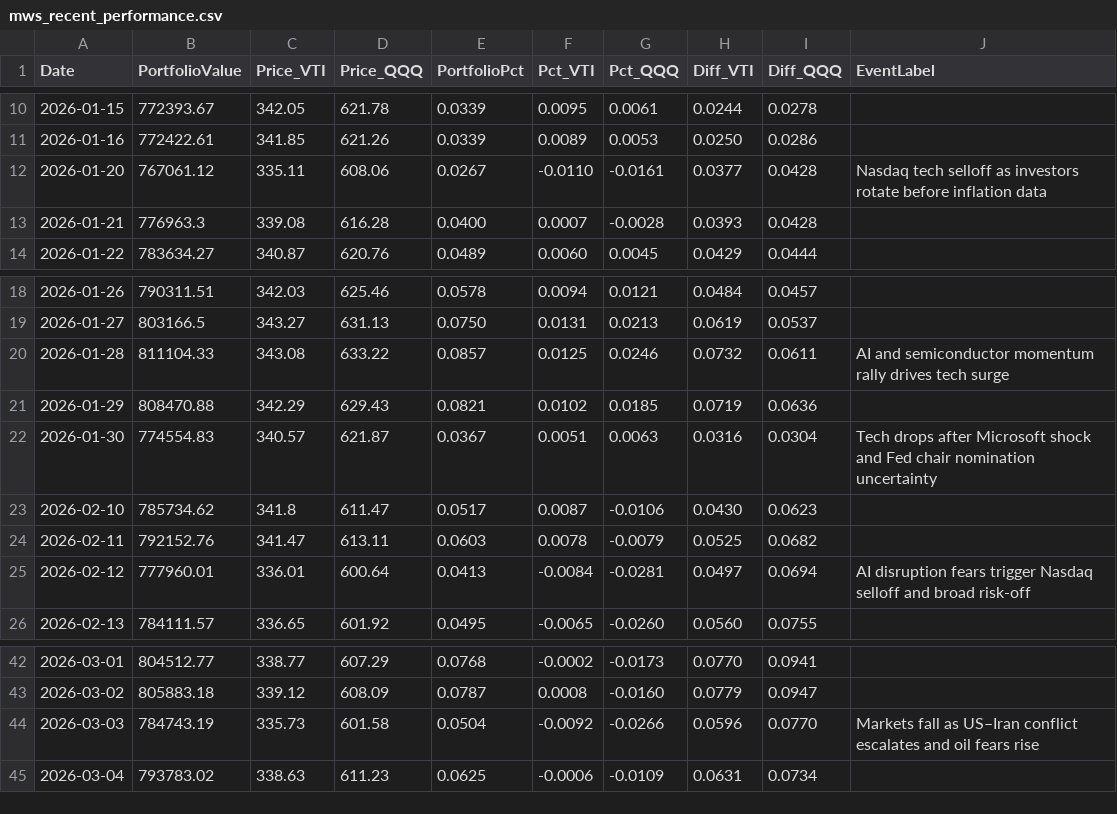
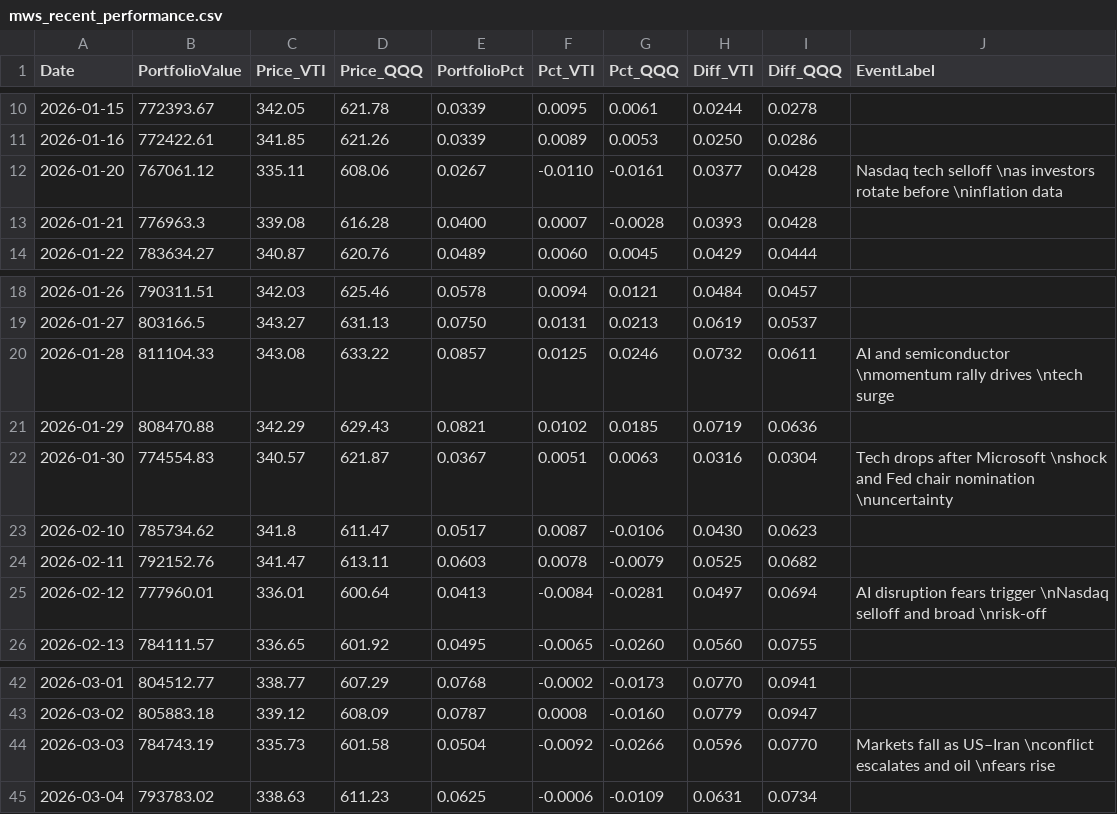
Before and after one commit to ziggermeister/project-mws-public, a CSV file: mws_recent_performance.csv, drawn as a sheet; only a part is shown, gaps mark what is left out.

Commit message:
holdings

```diff
--- a/mws_recent_performance.csv
+++ b/mws_recent_performance.csv
@@ -11,3 +11,3 @@ Date,PortfolioValue,Price_VTI,Price_QQQ,PortfolioPct,Pct_VTI,Pct_QQQ,Diff_VTI,Di
 2026-01-16,772422.61,341.85,621.26,0.0339,0.0089,0.0053,0.0250,0.0286,
-2026-01-20,767061.12,335.11,608.06,0.0267,-0.0110,-0.0161,0.0377,0.0428,"Nasdaq tech selloff as investors rotate before inflation data"
+2026-01-20,767061.12,335.11,608.06,0.0267,-0.0110,-0.0161,0.0377,0.0428,"Nasdaq tech selloff \nas investors rotate before \ninflation data"
 2026-01-21,776963.3,339.08,616.28,0.0400,0.0007,-0.0028,0.0393,0.0428,
@@ -19,8 +19,8 @@ Date,PortfolioValue,Price_VTI,Price_QQQ,PortfolioPct,Pct_VTI,Pct_QQQ,Diff_VTI,Di
 2026-01-27,803166.5,343.27,631.13,0.0750,0.0131,0.0213,0.0619,0.0537,
-2026-01-28,811104.33,343.08,633.22,0.0857,0.0125,0.0246,0.0732,0.0611,"AI and semiconductor momentum rally drives tech surge"
+2026-01-28,811104.33,343.08,633.22,0.0857,0.0125,0.0246,0.0732,0.0611,"AI and semiconductor \nmomentum rally drives \ntech surge"
 2026-01-29,808470.88,342.29,629.43,0.0821,0.0102,0.0185,0.0719,0.0636,
-2026-01-30,774554.83,340.57,621.87,0.0367,0.0051,0.0063,0.0316,0.0304,"Tech drops after Microsoft shock and Fed chair nomination uncertainty"
+2026-01-30,774554.83,340.57,621.87,0.0367,0.0051,0.0063,0.0316,0.0304,"Tech drops after Microsoft \nshock and Fed chair nomination \nuncertainty"
 2026-02-10,785734.62,341.8,611.47,0.0517,0.0087,-0.0106,0.0430,0.0623,
 2026-02-11,792152.76,341.47,613.11,0.0603,0.0078,-0.0079,0.0525,0.0682,
-2026-02-12,777960.01,336.01,600.64,0.0413,-0.0084,-0.0281,0.0497,0.0694,"AI disruption fears trigger Nasdaq selloff and broad risk-off"
+2026-02-12,777960.01,336.01,600.64,0.0413,-0.0084,-0.0281,0.0497,0.0694,"AI disruption fears trigger \nNasdaq selloff and broad \nrisk-off"
 2026-02-13,784111.57,336.65,601.92,0.0495,-0.0065,-0.0260,0.0560,0.0755,
@@ -43,3 +43,3 @@ Date,PortfolioValue,Price_VTI,Price_QQQ,PortfolioPct,Pct_VTI,Pct_QQQ,Diff_VTI,Di
 2026-03-02,805883.18,339.12,608.09,0.0787,0.0008,-0.0160,0.0779,0.0947,
-2026-03-03,784743.19,335.73,601.58,0.0504,-0.0092,-0.0266,0.0596,0.0770,"Markets fall as US–Iran conflict escalates and oil fears rise"
+2026-03-03,784743.19,335.73,601.58,0.0504,-0.0092,-0.0266,0.0596,0.0770,"Markets fall as US–Iran \nconflict escalates and oil \nfears rise"
 2026-03-04,793783.02,338.63,611.23,0.0625,-0.0006,-0.0109,0.0631,0.0734,
```
